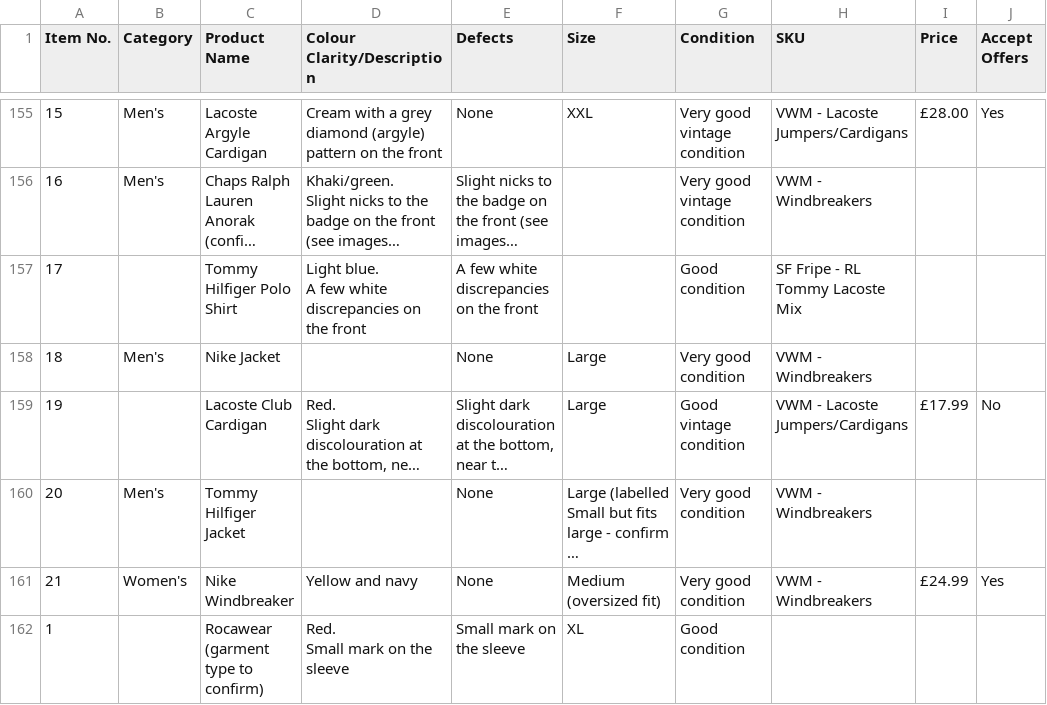
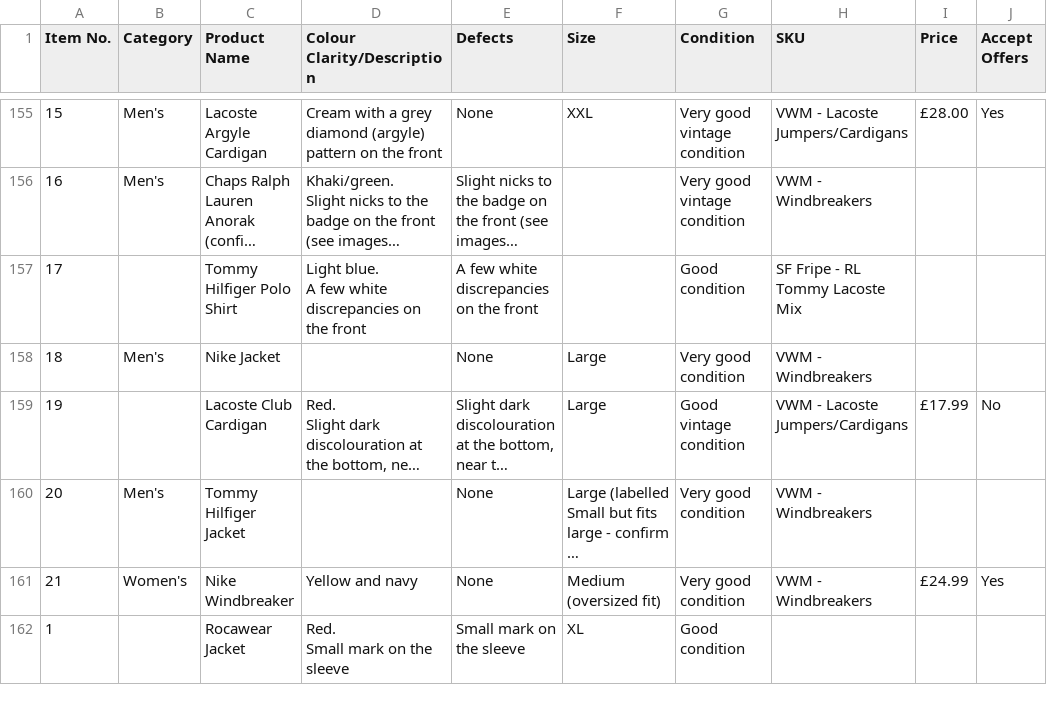
Before and after one commit to Mrwilson1882/Milltown-Archive, a CSV file: inventory.csv, drawn as a sheet; only a part is shown, gaps mark what is left out; long unchanged cells end in …; the diff names each change by its address in the sheet, - before the commit and + after, or states it on an @@ line.

```diff
--- a/inventory.csv
+++ b/inventory.csv
-C162 (Product Name): Rocawear (garment type to confirm)
+C162 (Product Name): Rocawear Jacket
```
